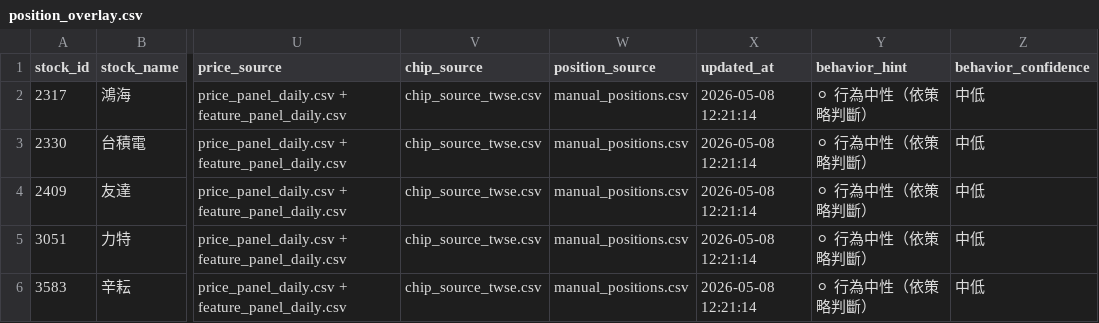
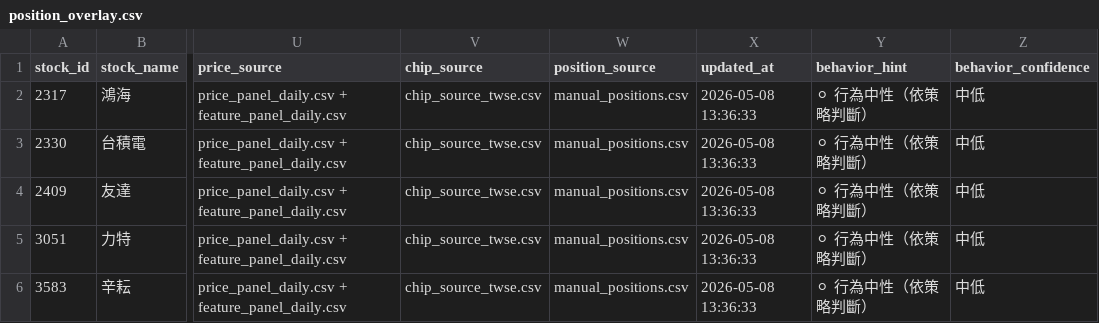
Before and after one commit to bichcs5566-alt/V204-app, a CSV file: mobile_dashboard_v1/data/position_overlay.csv, drawn as a sheet; only a part is shown, gaps mark what is left out; the diff names each change by its address in the sheet, - before the commit and + after, or states it on an @@ line.

```diff
--- a/mobile_dashboard_v1/data/position_overlay.csv
+++ b/mobile_dashboard_v1/data/position_overlay.csv
-X2:X6 (updated_at): 2026-05-08 12:21:14
+X2:X6 (updated_at): 2026-05-08 13:36:33
```
Also changed, not shown: manual_positions.csv, mobile_dashboard_v1/data/manual_positions.csv, 46 other files.
